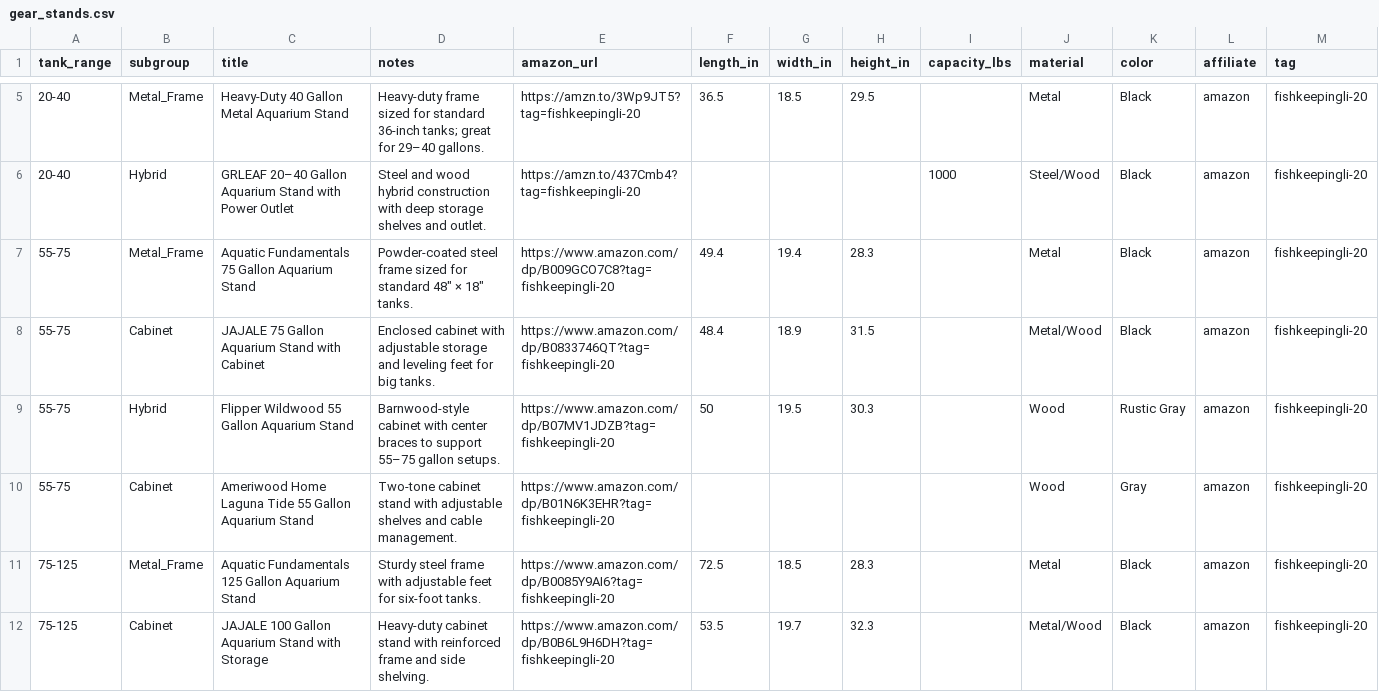
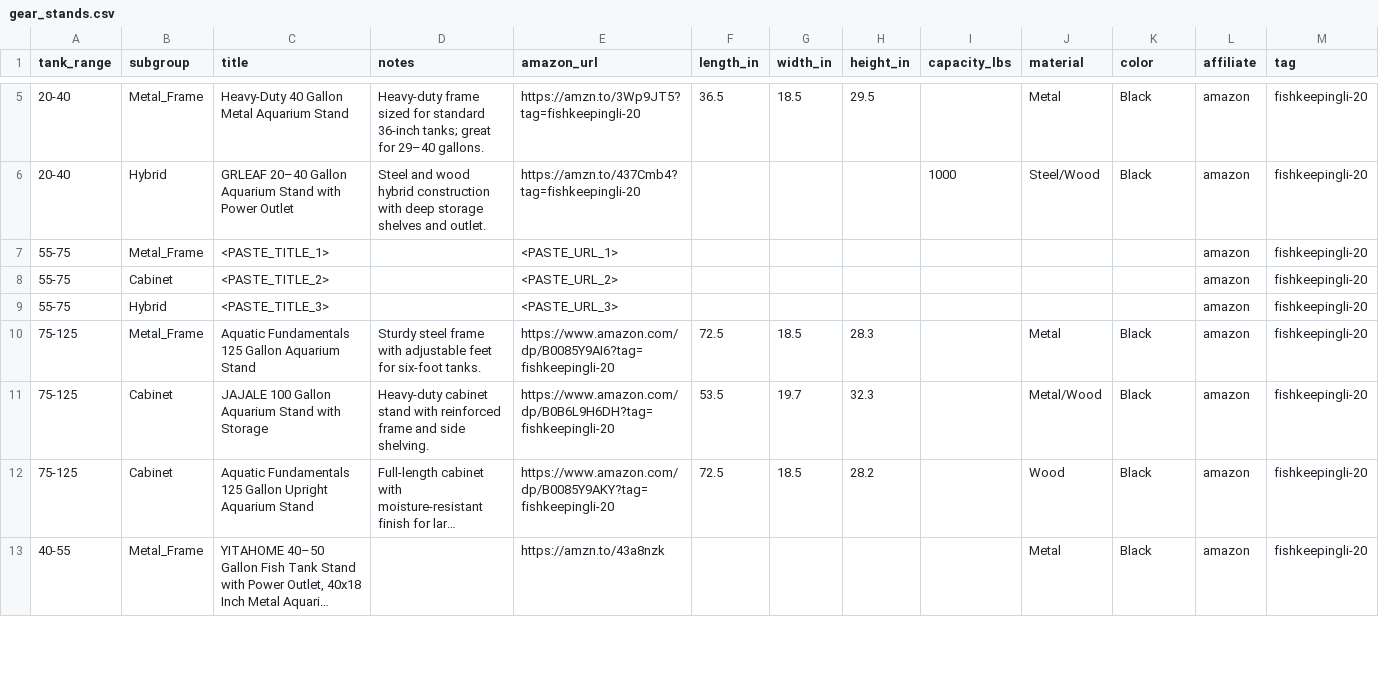
Before and after one commit to cxchajon/website-fish-keeper, a CSV file: data/gear_stands.csv, drawn as a sheet; only a part is shown, gaps mark what is left out; the shorter side is filled out with more unchanged rows; long unchanged cells end in ….

Commit message:
Replace 55-75 gallon stand listings

```diff
--- a/data/gear_stands.csv
+++ b/data/gear_stands.csv
@@ -6,6 +6,5 @@ tank_range,subgroup,title,notes,amazon_url,length_in,width_in,height_in,capacity
 20-40,Hybrid,"GRLEAF 20–40 Gallon Aquarium Stand with Power Outlet","Steel and wood hybrid construction with deep storage shelves and outlet.","https://amzn.to/437Cmb4?tag=fishkeepingli-20",,,,1000,Steel/Wood,Black,amazon,fishkeepingli-20
-55-75,Metal_Frame,"Aquatic Fundamentals 75 Gallon Aquarium Stand","Powder-coated steel frame sized for standard 48″ × 18″ tanks.","https://www.amazon.com/dp/B009GCO7C8?tag=fishkeepingli-20",49.4,19.4,28.3,,Metal,Black,amazon,fishkeepingli-20
-55-75,Cabinet,"JAJALE 75 Gallon Aquarium Stand with Cabinet","Enclosed cabinet with adjustable storage and leveling feet for big tanks.","https://www.amazon.com/dp/B0833746QT?tag=fishkeepingli-20",48.4,18.9,31.5,,Metal/Wood,Black,amazon,fishkeepingli-20
-55-75,Hybrid,"Flipper Wildwood 55 Gallon Aquarium Stand","Barnwood-style cabinet with center braces to support 55–75 gallon setups.","https://www.amazon.com/dp/B07MV1JDZB?tag=fishkeepingli-20",50,19.5,30.3,,Wood,"Rustic Gray",amazon,fishkeepingli-20
-55-75,Cabinet,"Ameriwood Home Laguna Tide 55 Gallon Aquarium Stand","Two-tone cabinet stand with adjustable shelves and cable management.","https://www.amazon.com/dp/B01N6K3EHR?tag=fishkeepingli-20",,,,,Wood,Gray,amazon,fishkeepingli-20
+55-75,Metal_Frame,<PASTE_TITLE_1>,,<PASTE_URL_1>,,,,,,,amazon,fishkeepingli-20
+55-75,Cabinet,<PASTE_TITLE_2>,,<PASTE_URL_2>,,,,,,,amazon,fishkeepingli-20
+55-75,Hybrid,<PASTE_TITLE_3>,,<PASTE_URL_3>,,,,,,,amazon,fishkeepingli-20
 75-125,Metal_Frame,"Aquatic Fundamentals 125 Gallon Aquarium Stand","Sturdy steel frame with adjustable feet for six-foot tanks.","https://www.amazon.com/dp/B0085Y9AI6?tag=fishkeepingli-20",72.5,18.5,28.3,,Metal,Black,amazon,fishkeepingli-20
```
